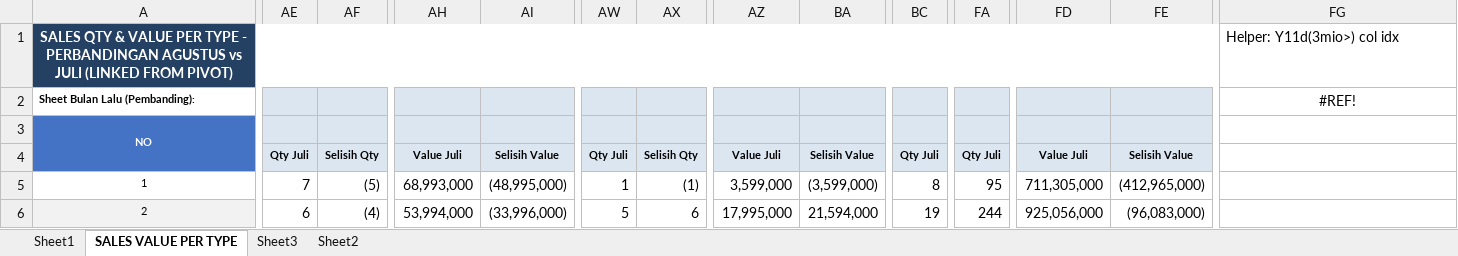
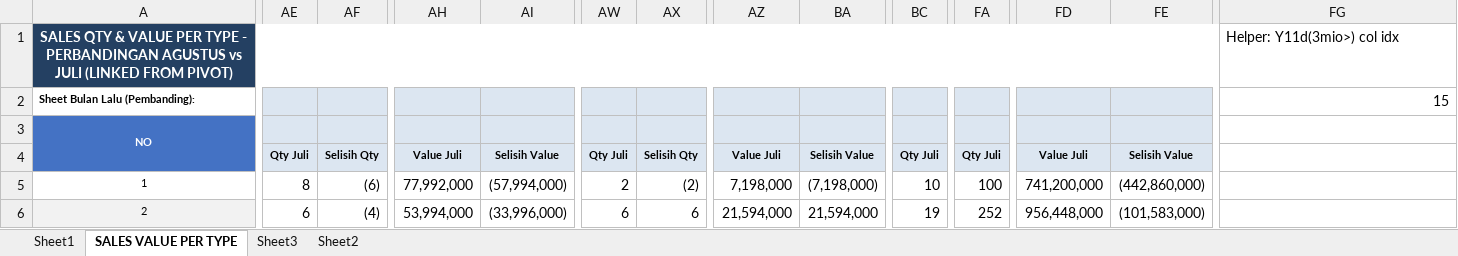
Before and after one commit to vivo-Store-bkj/Store-Performance-Dashboard, an Excel workbook: source/dashboard_data.xlsx, sheet SALES VALUE PER TYPE, drawn as a sheet; only a part is shown, gaps mark what is left out; values as stored, in another font and other column widths than the file's, no borders; the diff covers the shown part only; the diff names each change by its address in the sheet, - before the commit and + after, or states it on an @@ line.

```diff
--- a/source/dashboard_data.xlsx (sheet SALES VALUE PER TYPE)
+++ b/source/dashboard_data.xlsx (sheet SALES VALUE PER TYPE)
-FG2: #REF!
+FG2: 15
-FG2 alignment: center
+FG2 alignment: right
-AE5: 7
+AE5: 8
-AF5: (5)
+AF5: (6)
-AH5: 68,993,000
+AH5: 77,992,000
-AI5: (48,995,000)
+AI5: (57,994,000)
-AW5: 1
+AW5: 2
-AX5: (1)
+AX5: (2)
-AZ5: 3,599,000
+AZ5: 7,198,000
-BA5: (3,599,000)
+BA5: (7,198,000)
-BC5: 8
+BC5: 10
-FA5: 95
+FA5: 100
-FD5: 711,305,000
+FD5: 741,200,000
-FE5: (412,965,000)
+FE5: (442,860,000)
-AW6: 5
+AW6: 6
-AZ6: 17,995,000
+AZ6: 21,594,000
-FA6: 244
+FA6: 252
-FD6: 925,056,000
+FD6: 956,448,000
-FE6: (96,083,000)
+FE6: (101,583,000)
```
Also changed, not shown: 679 edited cells elsewhere in this sheet, sheet Sheet1, sheet Sheet3, sheet Sheet2, formulas that keep their value.
